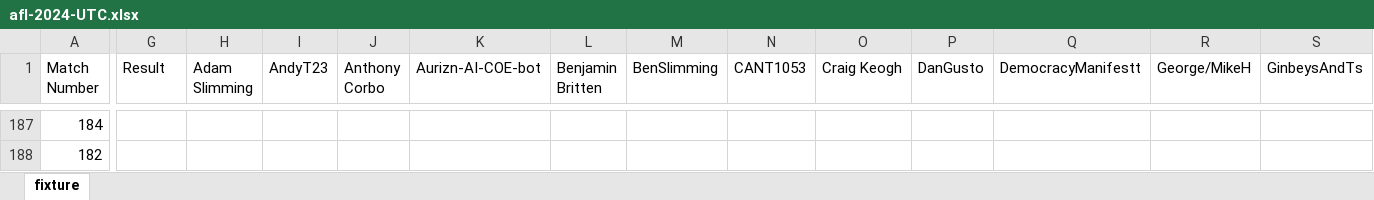
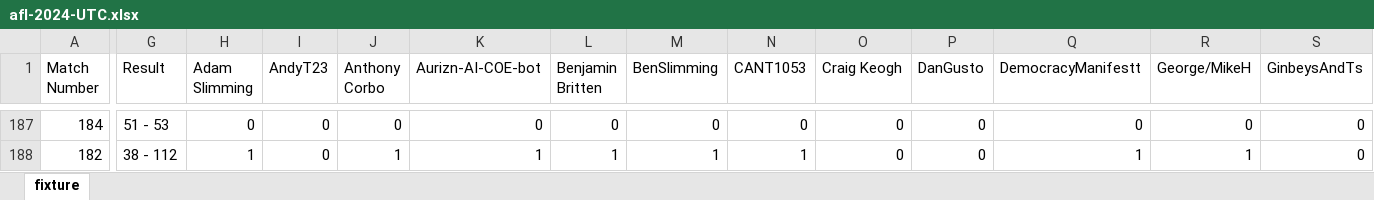
Before and after one commit to giuseppecaporaso/tipping-app, an Excel workbook: afl-2024-UTC.xlsx, sheet fixture, drawn as a sheet; only a part is shown, gaps mark what is left out; values as stored, in another font and other column widths than the file's, no borders; the diff covers the shown part only; the diff names each change by its address in the sheet, - before the commit and + after, or states it on an @@ line.

```diff
--- a/afl-2024-UTC.xlsx (sheet fixture)
+++ b/afl-2024-UTC.xlsx (sheet fixture)
-G187 (Result): (empty)
+G187 (Result): 51 - 53
-H187 (Adam Slimming): (empty)
+H187 (Adam Slimming): 0
-I187:I188 (AndyT23): (empty)
+I187:I188 (AndyT23): 0
-J187 (Anthony Corbo): (empty)
+J187 (Anthony Corbo): 0
-K187 (Aurizn-AI-COE-bot): (empty)
+K187 (Aurizn-AI-COE-bot): 0
-L187 (Benjamin Britten): (empty)
+L187 (Benjamin Britten): 0
-M187 (BenSlimming): (empty)
+M187 (BenSlimming): 0
-N187 (CANT1053): (empty)
+N187 (CANT1053): 0
-O187:O188 (Craig Keogh): (empty)
+O187:O188 (Craig Keogh): 0
-P187:P188 (DanGusto): (empty)
+P187:P188 (DanGusto): 0
-Q187 (DemocracyManifestt): (empty)
+Q187 (DemocracyManifestt): 0
-R187 (George/MikeH): (empty)
+R187 (George/MikeH): 0
-S187:S188 (GinbeysAndTs): (empty)
+S187:S188 (GinbeysAndTs): 0
-G188 (Result): (empty)
+G188 (Result): 38 - 112
-H188 (Adam Slimming): (empty)
+H188 (Adam Slimming): 1
-J188 (Anthony Corbo): (empty)
+J188 (Anthony Corbo): 1
-K188 (Aurizn-AI-COE-bot): (empty)
+K188 (Aurizn-AI-COE-bot): 1
-L188 (Benjamin Britten): (empty)
+L188 (Benjamin Britten): 1
-M188 (BenSlimming): (empty)
+M188 (BenSlimming): 1
-N188 (CANT1053): (empty)
+N188 (CANT1053): 1
-Q188 (DemocracyManifestt): (empty)
+Q188 (DemocracyManifestt): 1
-R188 (George/MikeH): (empty)
+R188 (George/MikeH): 1
```
Also changed, not shown: 424 edited cells elsewhere in this sheet, 3 other files.
